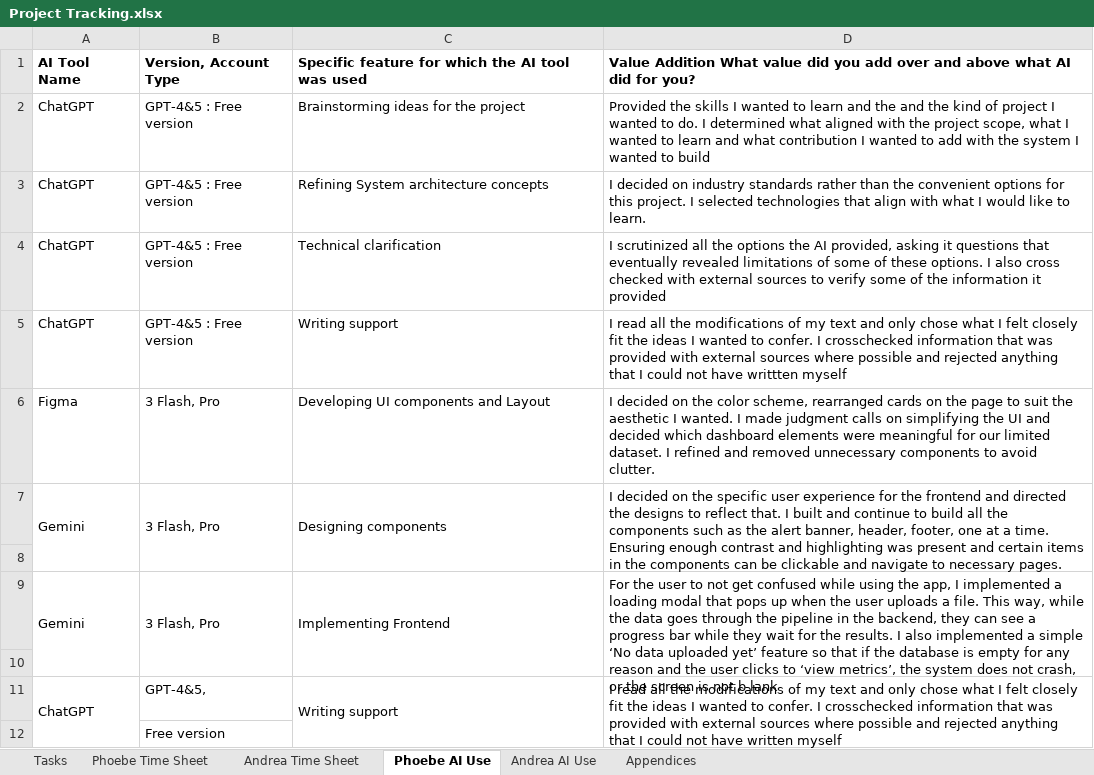
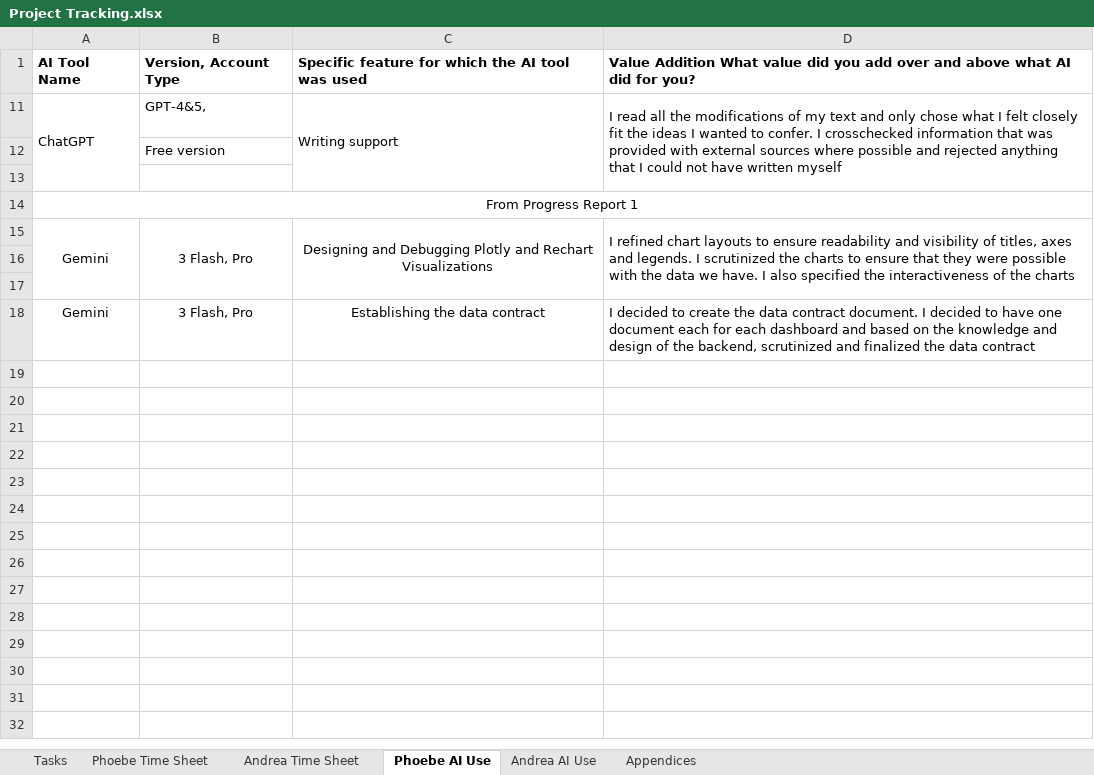
Before and after one commit to peamable/BottleneckIQ, an Excel workbook: DocumentsAndReports/Project Tracking.xlsx, sheet Phoebe AI Use, drawn as a sheet; values as stored, in another font and other column widths than the file's, no borders; removed rows and columns are numbered as before the commit, all else as after; the diff names each change by its address in the sheet, - before the commit and + after, or states it on an @@ line.

Commit message:
Midterm Check-in Project tracking

```diff
--- a/DocumentsAndReports/Project Tracking.xlsx (sheet Phoebe AI Use)
+++ b/DocumentsAndReports/Project Tracking.xlsx (sheet Phoebe AI Use)
@@ row 2 hidden: ChatGPT | GPT-4&5 : Free version | Brainstorming ideas for the project | Provided the skills I wanted to learn and the and the kind of project I wanted to do. I determined what aligned with the project scope, what I wanted to learn and what contribution I wanted to add with the system I wanted to build @@
@@ row 3 hidden: ChatGPT | GPT-4&5 : Free version | Refining System architecture concepts | I decided on industry standards rather than the convenient options for this project. I selected technologies that align with what I would like to learn. @@
@@ row 4 hidden: ChatGPT | GPT-4&5 : Free version | Technical clarification | I scrutinized all the options the AI provided, asking it questions that eventually revealed limitations of some of these options. I also cross checked with external sources to verify some of the information it provided @@
@@ row 5 hidden: ChatGPT | GPT-4&5 : Free version | Writing support | I read all the modifications of my text and only chose what I felt closely fit the ideas I wanted to confer. I crosschecked information that was provided with external sources where possible and rejected anything that I could not have writtten myself @@
@@ row 6 hidden: Figma | 3 Flash, Pro | Developing UI components and Layout | I decided on the color scheme, rearranged cards on the page to suit the aesthetic I wanted. I made judgment calls on simplifying the UI and decided which dashboard elements were meaningful for our limited dataset. I refined and removed unnecessary components to avoid clutter. @@
@@ row 7 hidden: Gemini | 3 Flash, Pro | Designing components | I decided on the specific user experience for the frontend and directed the designs to reflect that. I built and continue to build all the components such as the alert banner, header, footer, one at a time. Ensuring enough contrast and highlighting was present and certain items in the components can be clickable and navigate to necessary pages. @@
-row 8: (empty)
@@ row 9 hidden: Gemini | 3 Flash, Pro | Implementing Frontend | For the user to not get confused while using the app, I implemented a loading modal that pops up when the user uploads a file. This way, while the data goes through the pipeline in the backend, they can see a progress bar while they wait for the results. I also implemented a simple ‘No data uploaded yet’ feature so that if the database is empty for any reason and the user clicks to ‘view metrics’, the system does not crash, or the screen is not b lank @@
-row 10: (empty)
+row 13: (empty)
+row 14: From Progress Report 1
+row 15: Gemini | 3 Flash, Pro | Designing and Debugging Plotly and Rechart Visualizations | I refined chart layouts to ensure readability and visibility of titles, axes and legends. I scrutinized the charts to ensure that they were possible with the data we have. I also specified the interactiveness of the charts
+row 16: (empty)
+row 17: (empty)
+row 18: Gemini | 3 Flash, Pro | Establishing the data contract | I decided to create the data contract document. I decided to have one document each for each dashboard and based on the knowledge and design of the backend, scrutinized and finalized the data contract
```
Also changed, not shown: sheet Phoebe Time Sheet, 2 other files.
